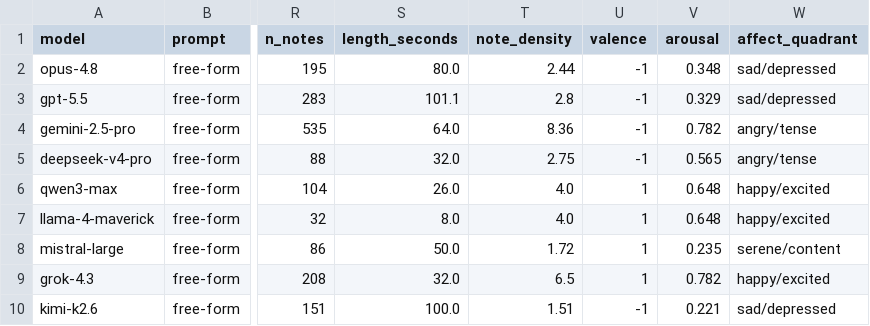
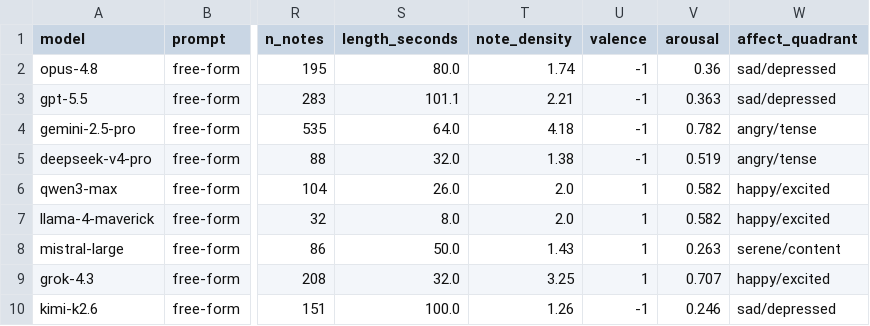
Before and after one commit to nateykang/llm-music-expression, a CSV file: docs/data/20260622_143703__models_9_prompts_1/features.csv, drawn as a sheet; only a part is shown, gaps mark what is left out; the diff names each change by its address in the sheet, - before the commit and + after, or states it on an @@ line.

```diff
--- a/docs/data/20260622_143703__models_9_prompts_1/features.csv
+++ b/docs/data/20260622_143703__models_9_prompts_1/features.csv
-T2 (note_density): 2.44
+T2 (note_density): 1.74
-V2 (arousal): 0.348
+V2 (arousal): 0.36
-T3 (note_density): 2.8
+T3 (note_density): 2.21
-V3 (arousal): 0.329
+V3 (arousal): 0.363
-T4 (note_density): 8.36
+T4 (note_density): 4.18
-T5 (note_density): 2.75
+T5 (note_density): 1.38
-V5 (arousal): 0.565
+V5 (arousal): 0.519
-T6:T7 (note_density): 4.0
+T6:T7 (note_density): 2.0
-V6:V7 (arousal): 0.648
+V6:V7 (arousal): 0.582
-T8 (note_density): 1.72
+T8 (note_density): 1.43
-V8 (arousal): 0.235
+V8 (arousal): 0.263
-T9 (note_density): 6.5
+T9 (note_density): 3.25
-V9 (arousal): 0.782
+V9 (arousal): 0.707
-T10 (note_density): 1.51
+T10 (note_density): 1.26
-V10 (arousal): 0.221
+V10 (arousal): 0.246
```
Also changed, not shown: docs/data/20260617_161331__models_4_prompts_11/features.csv, docs/data/20260618_164319__models_4_prompts_11/features.csv, 5 other files.
